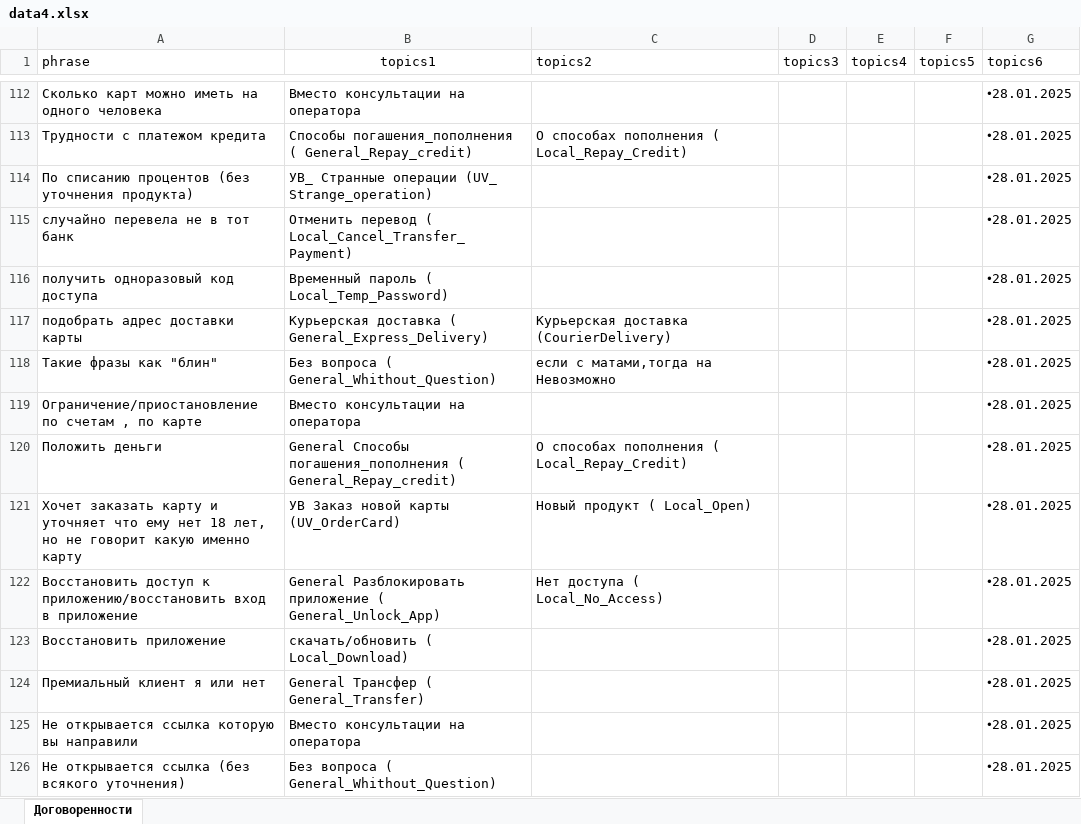
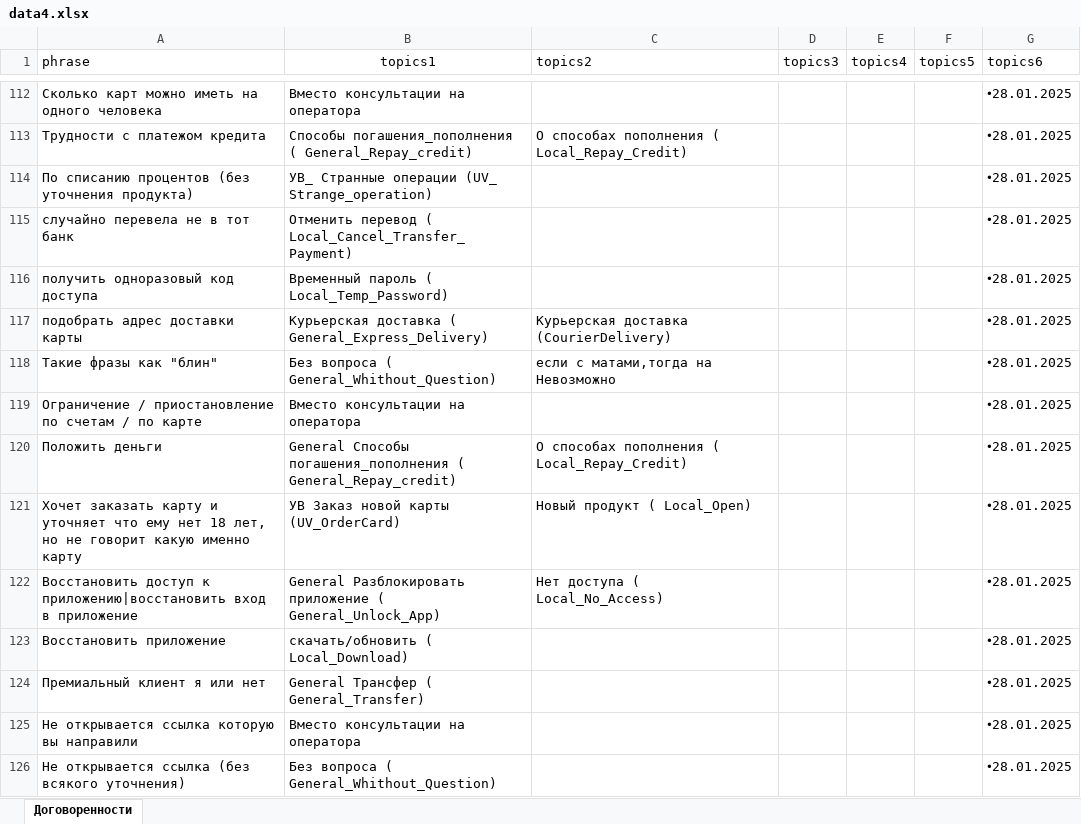
Before and after one commit to d3lskx05/data-assistanttestx, an Excel workbook: data4.xlsx, sheet Договоренности, drawn as a sheet; only a part is shown, gaps mark what is left out; values as stored, in another font and other column widths than the file's, no borders; charts and pictures not drawn; the diff covers the shown part only; the diff names each change by its address in the sheet, - before the commit and + after, or states it on an @@ line.

Commit message:
Add files via upload

```diff
--- a/data4.xlsx (sheet Договоренности)
+++ b/data4.xlsx (sheet Договоренности)
-A119 (phrase): Ограничение/приостановление по счетам , по карте
+A119 (phrase): Ограничение / приостановление по счетам / по карте
-A122 (phrase): …доступ к приложению/восстановить вход в…
+A122 (phrase): …доступ к приложению|восстановить вход в…
```
Also changed, not shown: 1 added row and 75 edited cells elsewhere in this sheet, charts or pictures.
